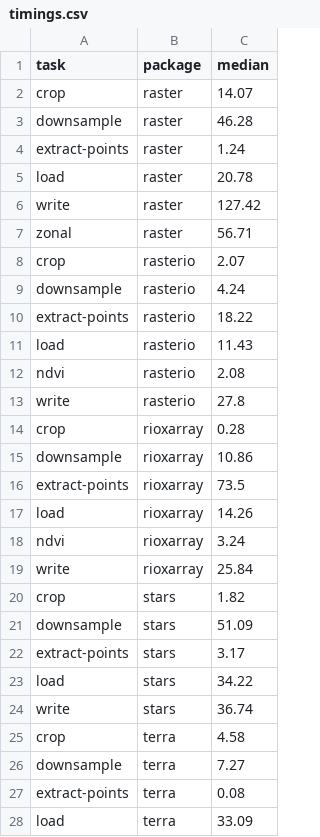
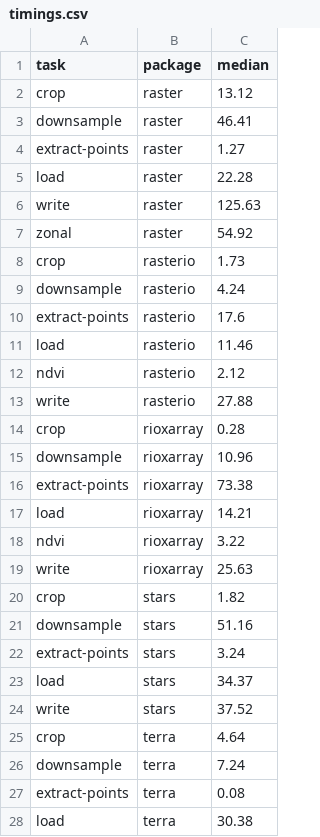
Before and after one commit to kadyb/raster-benchmark, a CSV file: timings.csv, drawn as a sheet; only a part is shown; the diff covers the shown part only.

```diff
--- a/timings.csv
+++ b/timings.csv
@@ -1,28 +1,28 @@
 task,package,median
-crop,raster,14.07
-downsample,raster,46.28
-extract-points,raster,1.24
-load,raster,20.78
-write,raster,127.42
-zonal,raster,56.71
-crop,rasterio,2.07
+crop,raster,13.12
+downsample,raster,46.41
+extract-points,raster,1.27
+load,raster,22.28
+write,raster,125.63
+zonal,raster,54.92
+crop,rasterio,1.73
 downsample,rasterio,4.24
-extract-points,rasterio,18.22
-load,rasterio,11.43
-ndvi,rasterio,2.08
-write,rasterio,27.8
+extract-points,rasterio,17.6
+load,rasterio,11.46
+ndvi,rasterio,2.12
+write,rasterio,27.88
 crop,rioxarray,0.28
-downsample,rioxarray,10.86
-extract-points,rioxarray,73.5
-load,rioxarray,14.26
-ndvi,rioxarray,3.24
-write,rioxarray,25.84
+downsample,rioxarray,10.96
+extract-points,rioxarray,73.38
+load,rioxarray,14.21
+ndvi,rioxarray,3.22
+write,rioxarray,25.63
 crop,stars,1.82
-downsample,stars,51.09
-extract-points,stars,3.17
-load,stars,34.22
-write,stars,36.74
-crop,terra,4.58
-downsample,terra,7.27
+downsample,stars,51.16
+extract-points,stars,3.24
+load,stars,34.37
+write,stars,37.52
+crop,terra,4.64
+downsample,terra,7.24
 extract-points,terra,0.08
-load,terra,33.09
+load,terra,30.38
```
Also changed, not shown: 9 edited cells elsewhere in this file, 2 other files.
